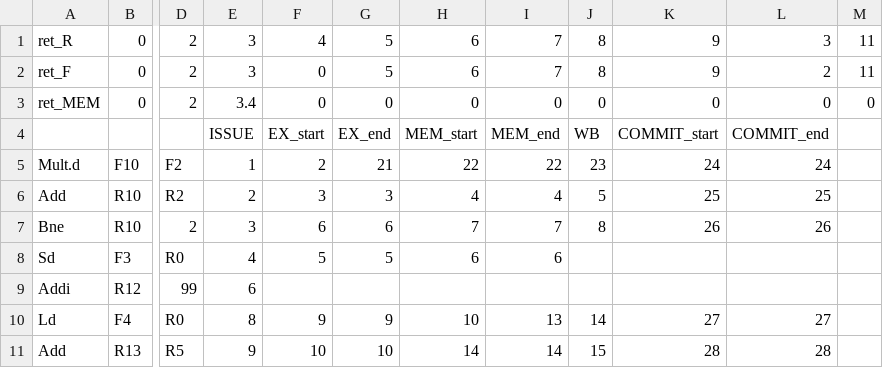
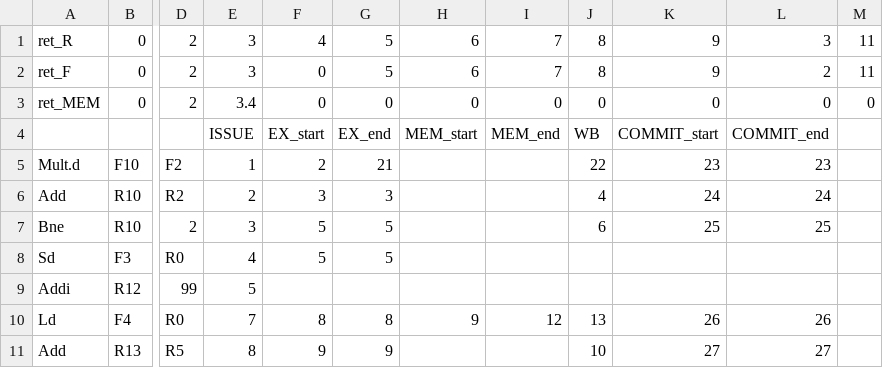
Before and after one commit to liamsalter11/ece2162_tomasulo, a CSV file: input/exp_cat_6.csv, drawn as a sheet; only a part is shown, gaps mark what is left out; the diff names each change by its address in the sheet, - before the commit and + after, or states it on an @@ line.

```diff
--- a/input/exp_cat_6.csv
+++ b/input/exp_cat_6.csv
-H5: 22
+H5: (empty)
-I5: 22
+I5: (empty)
-J5: 23
+J5: 22
-K5: 24
+K5: 23
-L5: 24
+L5: 23
-H6: 4
+H6: (empty)
-I6: 4
+I6: (empty)
-J6: 5
+J6: 4
-K6: 25
+K6: 24
-L6: 25
+L6: 24
-F7: 6
+F7: 5
-G7: 6
+G7: 5
-H7: 7
+H7: (empty)
-I7: 7
+I7: (empty)
-J7: 8
+J7: 6
-K7: 26
+K7: 25
-L7: 26
+L7: 25
-H8: 6
+H8: (empty)
-I8: 6
+I8: (empty)
-E9: 6
+E9: 5
-E10: 8
+E10: 7
-F10: 9
+F10: 8
-G10: 9
+G10: 8
-H10: 10
+H10: 9
-I10: 13
+I10: 12
-J10: 14
+J10: 13
-K10: 27
+K10: 26
-L10: 27
+L10: 26
-E11: 9
+E11: 8
-F11: 10
+F11: 9
-G11: 10
+G11: 9
-H11: 14
+H11: (empty)
-I11: 14
+I11: (empty)
-J11: 15
+J11: 10
-K11: 28
+K11: 27
-L11: 28
+L11: 27
```
Also changed, not shown: input/exp_cat_1.csv, input/exp_cat_2.csv, 4 other files.
